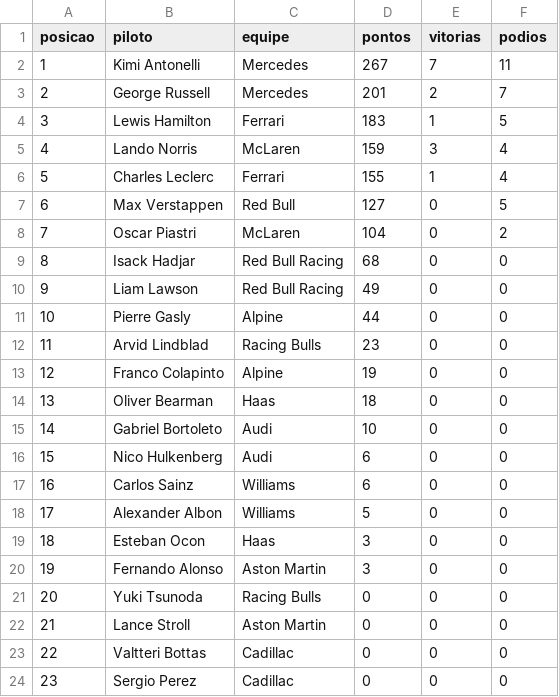
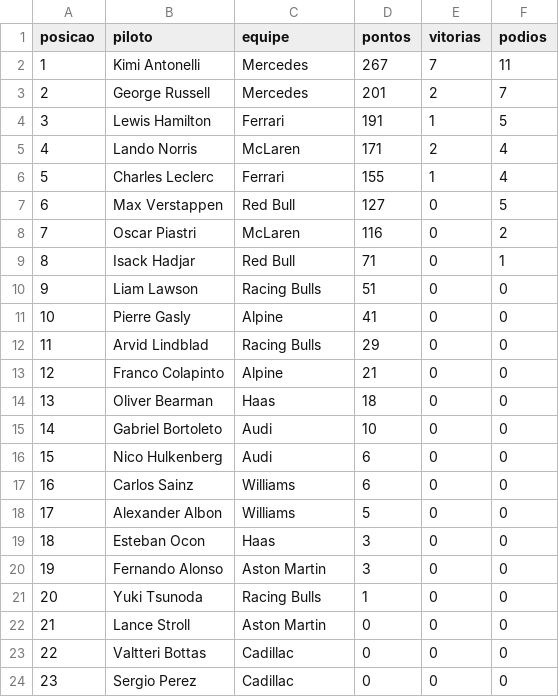
Before and after one commit to leonardopauloalmeida-web/f1-stats-site, a CSV file: temporada_2026.csv, drawn as a sheet.

Commit message:
Atualiza classificação 2026 após GP da Itália

```diff
--- a/temporada_2026.csv
+++ b/temporada_2026.csv
@@ -3,12 +3,12 @@ posicao,piloto,equipe,pontos,vitorias,podios
 2,George Russell,Mercedes,201,2,7
-3,Lewis Hamilton,Ferrari,183,1,5
-4,Lando Norris,McLaren,159,3,4
+3,Lewis Hamilton,Ferrari,191,1,5
+4,Lando Norris,McLaren,171,2,4
 5,Charles Leclerc,Ferrari,155,1,4
 6,Max Verstappen,Red Bull,127,0,5
-7,Oscar Piastri,McLaren,104,0,2
-8,Isack Hadjar,Red Bull Racing,68,0,0
-9,Liam Lawson,Red Bull Racing,49,0,0
-10,Pierre Gasly,Alpine,44,0,0
-11,Arvid Lindblad,Racing Bulls,23,0,0
-12,Franco Colapinto,Alpine,19,0,0
+7,Oscar Piastri,McLaren,116,0,2
+8,Isack Hadjar,Red Bull,71,0,1
+9,Liam Lawson,Racing Bulls,51,0,0
+10,Pierre Gasly,Alpine,41,0,0
+11,Arvid Lindblad,Racing Bulls,29,0,0
+12,Franco Colapinto,Alpine,21,0,0
 13,Oliver Bearman,Haas,18,0,0
@@ -20,3 +20,3 @@ posicao,piloto,equipe,pontos,vitorias,podios
 19,Fernando Alonso,Aston Martin,3,0,0
-20,Yuki Tsunoda,Racing Bulls,0,0,0
+20,Yuki Tsunoda,Racing Bulls,1,0,0
 21,Lance Stroll,Aston Martin,0,0,0
```
